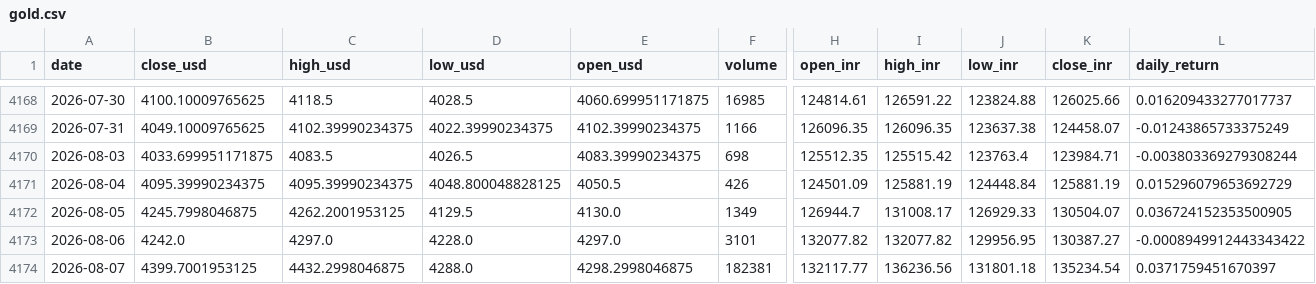
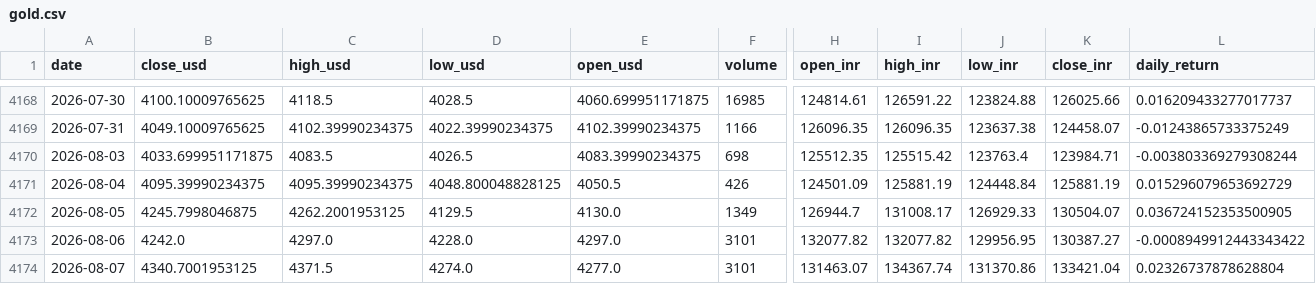
Before and after one commit to tanyadiwedi78-boop/commodity-price-forecaster-, a CSV file: data/raw/gold.csv, drawn as a sheet; only a part is shown, gaps mark what is left out; the diff covers the shown part only; the diff names each change by its address in the sheet, - before the commit and + after, or states it on an @@ line.

```diff
--- a/data/raw/gold.csv
+++ b/data/raw/gold.csv
-B4174 (close_usd): 4399.7001953125
+B4174 (close_usd): 4340.7001953125
-C4174 (high_usd): 4432.2998046875
+C4174 (high_usd): 4371.5
-D4174 (low_usd): 4288.0
+D4174 (low_usd): 4274.0
-E4174 (open_usd): 4298.2998046875
+E4174 (open_usd): 4277.0
-F4174 (volume): 182381
+F4174 (volume): 3101
-H4174 (open_inr): 132117.77
+H4174 (open_inr): 131463.07
-I4174 (high_inr): 136236.56
+I4174 (high_inr): 134367.74
-J4174 (low_inr): 131801.18
+J4174 (low_inr): 131370.86
-K4174 (close_inr): 135234.54
+K4174 (close_inr): 133421.04
-L4174 (daily_return): 0.0371759451670397
+L4174 (daily_return): 0.02326737878628804
```
Also changed, not shown: 1 edited cell elsewhere in this file, data/raw/copper.csv, data/raw/crude_oil.csv, 12 other files.
